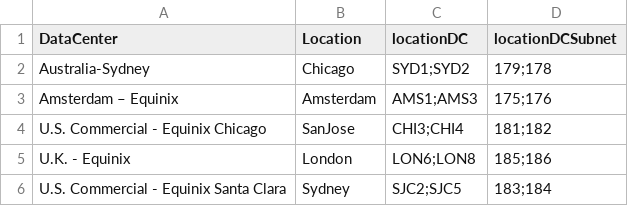
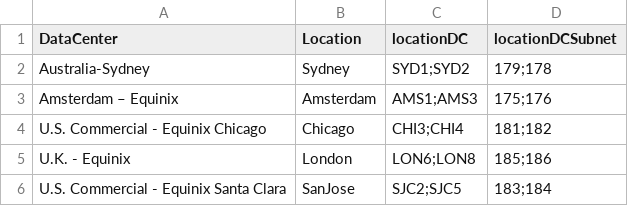
Before and after one commit to israeldahan/jenkinsPipline, a CSV file: locations.csv, drawn as a sheet.

Commit message:
add locations

```diff
--- a/locations.csv
+++ b/locations.csv
@@ -1,6 +1,6 @@
 DataCenter,Location,locationDC,locationDCSubnet
-Australia-Sydney,Chicago,SYD1;SYD2,179;178
+Australia-Sydney,Sydney,SYD1;SYD2,179;178
 Amsterdam – Equinix,Amsterdam,AMS1;AMS3,175;176
-U.S. Commercial - Equinix Chicago,SanJose,CHI3;CHI4,181;182
+U.S. Commercial - Equinix Chicago,Chicago,CHI3;CHI4,181;182
 U.K. - Equinix,London,LON6;LON8,185;186
-U.S. Commercial - Equinix Santa Clara,Sydney,SJC2;SJC5,183;184
+U.S. Commercial - Equinix Santa Clara,SanJose,SJC2;SJC5,183;184
```
